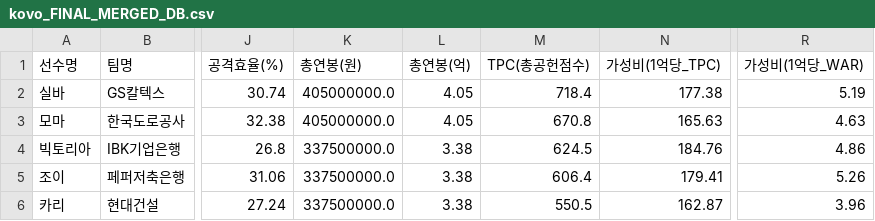
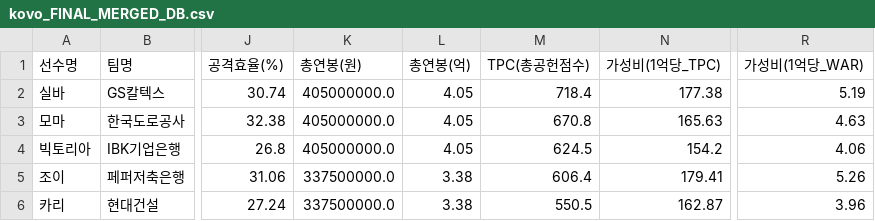
Before and after one commit to from237/kovo, a CSV file: kovo_FINAL_MERGED_DB.csv, drawn as a sheet; only a part is shown, gaps mark what is left out; the diff names each change by its address in the sheet, - before the commit and + after, or states it on an @@ line.

Commit message:
Add files via upload

```diff
--- a/kovo_FINAL_MERGED_DB.csv
+++ b/kovo_FINAL_MERGED_DB.csv
-K4 (총연봉(원)): 337500000.0
+K4 (총연봉(원)): 405000000.0
-L4 (총연봉(억)): 3.38
+L4 (총연봉(억)): 4.05
-N4 (가성비(1억당_TPC)): 184.76
+N4 (가성비(1억당_TPC)): 154.2
-R4 (가성비(1억당_WAR)): 4.86
+R4 (가성비(1억당_WAR)): 4.06
```
